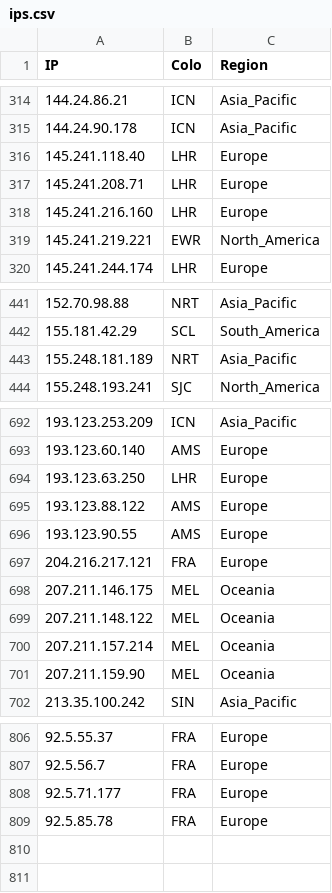
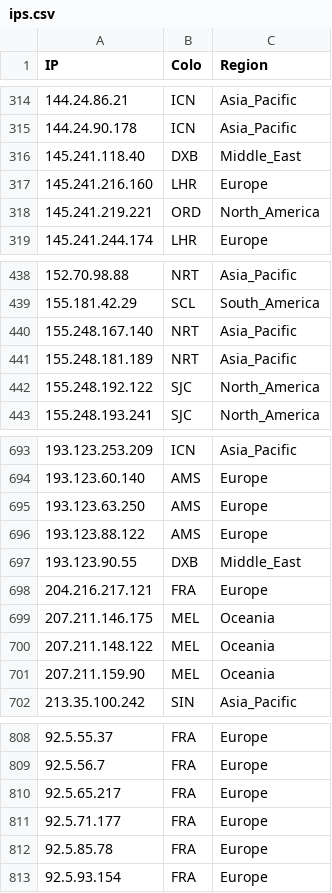
Before and after one commit to FarelRA/proxyip-tracker, a CSV file: result/ips.csv, drawn as a sheet; only a part is shown, gaps mark what is left out; the diff covers the shown part only.

```diff
--- a/result/ips.csv
+++ b/result/ips.csv
@@ -315,6 +315,5 @@ IP,Colo,Region
 144.24.90.178,ICN,Asia_Pacific
-145.241.118.40,LHR,Europe
-145.241.208.71,LHR,Europe
+145.241.118.40,DXB,Middle_East
 145.241.216.160,LHR,Europe
-145.241.219.221,EWR,North_America
+145.241.219.221,ORD,North_America
 145.241.244.174,LHR,Europe
@@ -442,3 +439,5 @@ IP,Colo,Region
 155.181.42.29,SCL,South_America
+155.248.167.140,NRT,Asia_Pacific
 155.248.181.189,NRT,Asia_Pacific
+155.248.192.122,SJC,North_America
 155.248.193.241,SJC,North_America
@@ -693,5 +694,5 @@ IP,Colo,Region
 193.123.60.140,AMS,Europe
-193.123.63.250,LHR,Europe
+193.123.63.250,AMS,Europe
 193.123.88.122,AMS,Europe
-193.123.90.55,AMS,Europe
+193.123.90.55,DXB,Middle_East
 204.216.217.121,FRA,Europe
@@ -699,3 +700,2 @@ IP,Colo,Region
 207.211.148.122,MEL,Oceania
-207.211.157.214,MEL,Oceania
 207.211.159.90,MEL,Oceania
@@ -807,3 +809,5 @@ IP,Colo,Region
 92.5.56.7,FRA,Europe
+92.5.65.217,FRA,Europe
 92.5.71.177,FRA,Europe
 92.5.85.78,FRA,Europe
+92.5.93.154,FRA,Europe
```
Also changed, not shown: 16 added rows, 14 removed rows and 30 edited cells elsewhere in this file, result/domains-ips.csv, result/tested-ips.csv.
